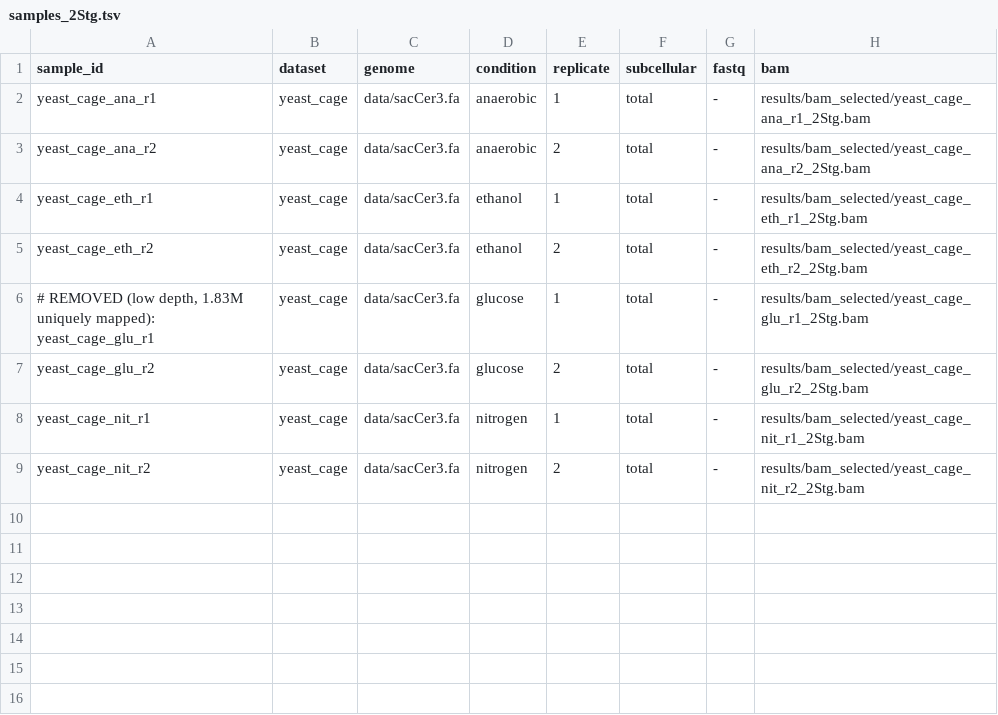
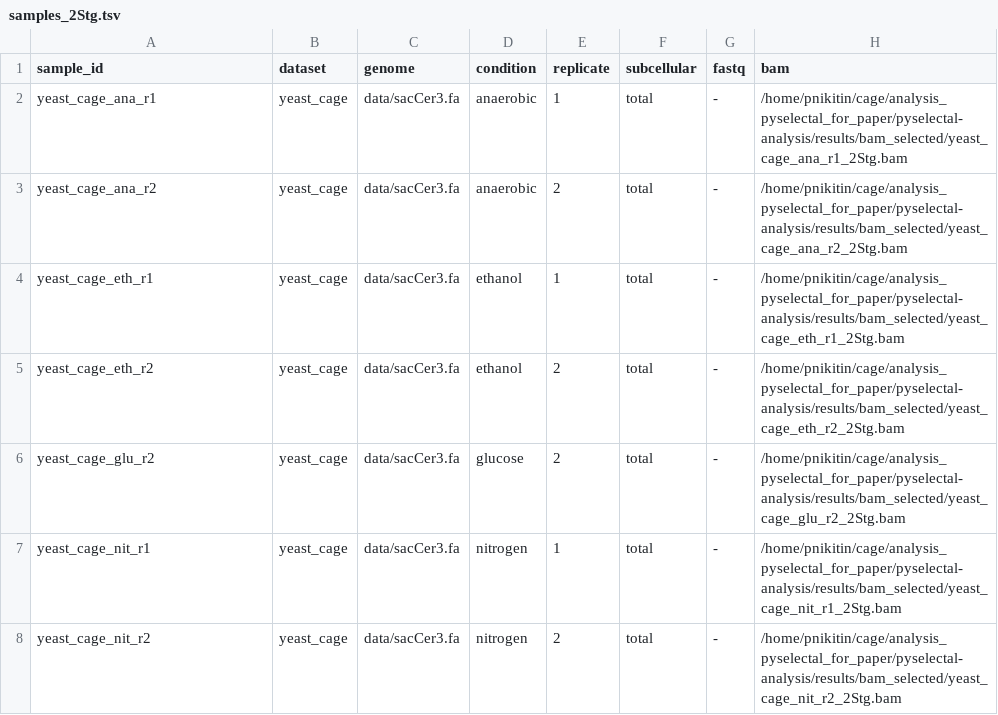
Before and after one commit to nikitin-p/pyselectal-analysis, a TSV file: config/samples_2Stg.tsv, drawn as a sheet.

```diff
--- a/config/samples_2Stg.tsv
+++ b/config/samples_2Stg.tsv
@@ -1,9 +1,8 @@
 sample_id	dataset	genome	condition	replicate	subcellular	fastq	bam
-yeast_cage_ana_r1	yeast_cage	data/sacCer3.fa	anaerobic	1	total	-	results/bam_selected/yeast_cage_ana_r1_2Stg.bam
-yeast_cage_ana_r2	yeast_cage	data/sacCer3.fa	anaerobic	2	total	-	results/bam_selected/yeast_cage_ana_r2_2Stg.bam
-yeast_cage_eth_r1	yeast_cage	data/sacCer3.fa	ethanol	1	total	-	results/bam_selected/yeast_cage_eth_r1_2Stg.bam
-yeast_cage_eth_r2	yeast_cage	data/sacCer3.fa	ethanol	2	total	-	results/bam_selected/yeast_cage_eth_r2_2Stg.bam
-# REMOVED (low depth, 1.83M uniquely mapped): yeast_cage_glu_r1	yeast_cage	data/sacCer3.fa	glucose	1	total	-	results/bam_selected/yeast_cage_glu_r1_2Stg.bam
-yeast_cage_glu_r2	yeast_cage	data/sacCer3.fa	glucose	2	total	-	results/bam_selected/yeast_cage_glu_r2_2Stg.bam
-yeast_cage_nit_r1	yeast_cage	data/sacCer3.fa	nitrogen	1	total	-	results/bam_selected/yeast_cage_nit_r1_2Stg.bam
-yeast_cage_nit_r2	yeast_cage	data/sacCer3.fa	nitrogen	2	total	-	results/bam_selected/yeast_cage_nit_r2_2Stg.bam
+yeast_cage_ana_r1	yeast_cage	data/sacCer3.fa	anaerobic	1	total	-	/home/pnikitin/cage/analysis_pyselectal_for_paper/pyselectal-analysis/results/bam_selected/yeast_cage_ana_r1_2Stg.bam
+yeast_cage_ana_r2	yeast_cage	data/sacCer3.fa	anaerobic	2	total	-	/home/pnikitin/cage/analysis_pyselectal_for_paper/pyselectal-analysis/results/bam_selected/yeast_cage_ana_r2_2Stg.bam
+yeast_cage_eth_r1	yeast_cage	data/sacCer3.fa	ethanol	1	total	-	/home/pnikitin/cage/analysis_pyselectal_for_paper/pyselectal-analysis/results/bam_selected/yeast_cage_eth_r1_2Stg.bam
+yeast_cage_eth_r2	yeast_cage	data/sacCer3.fa	ethanol	2	total	-	/home/pnikitin/cage/analysis_pyselectal_for_paper/pyselectal-analysis/results/bam_selected/yeast_cage_eth_r2_2Stg.bam
+yeast_cage_glu_r2	yeast_cage	data/sacCer3.fa	glucose	2	total	-	/home/pnikitin/cage/analysis_pyselectal_for_paper/pyselectal-analysis/results/bam_selected/yeast_cage_glu_r2_2Stg.bam
+yeast_cage_nit_r1	yeast_cage	data/sacCer3.fa	nitrogen	1	total	-	/home/pnikitin/cage/analysis_pyselectal_for_paper/pyselectal-analysis/results/bam_selected/yeast_cage_nit_r1_2Stg.bam
+yeast_cage_nit_r2	yeast_cage	data/sacCer3.fa	nitrogen	2	total	-	/home/pnikitin/cage/analysis_pyselectal_for_paper/pyselectal-analysis/results/bam_selected/yeast_cage_nit_r2_2Stg.bam
```
Also changed, not shown: config/samples_2Sga.tsv, 50 other files.
